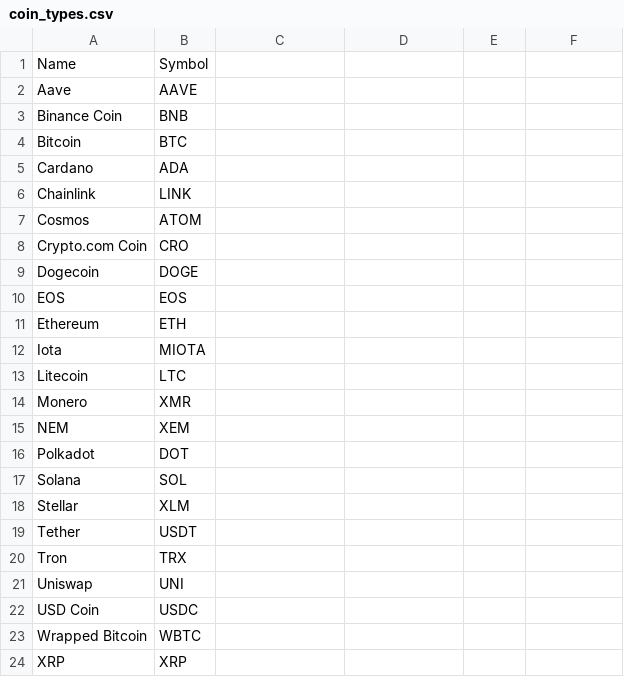
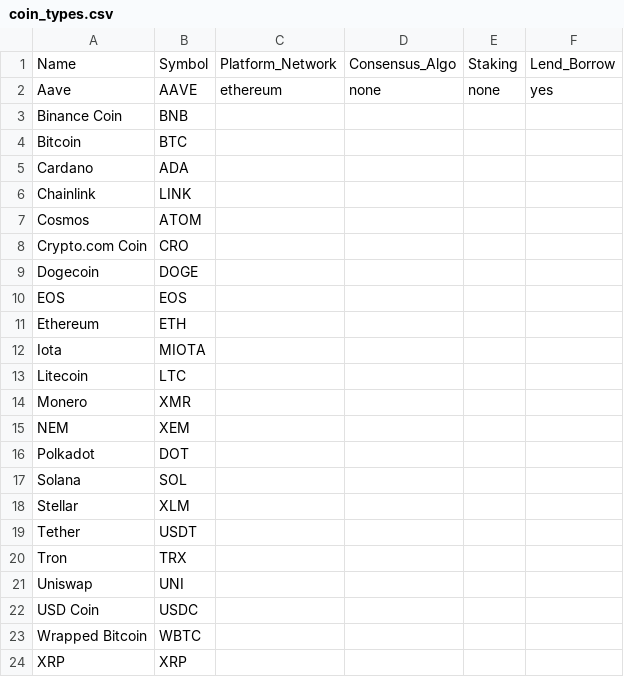
Before and after one commit to ArtTucker/crypto_prices_ML, a CSV file: resources/coin_types.csv, drawn as a sheet; the diff names each change by its address in the sheet, - before the commit and + after, or states it on an @@ line.

Commit message:
add category columns

```diff
--- a/resources/coin_types.csv
+++ b/resources/coin_types.csv
-C1: (empty)
+C1: Platform_Network
-D1: (empty)
+D1: Consensus_Algo
-E1: (empty)
+E1: Staking
-F1: (empty)
+F1: Lend_Borrow
-C2: (empty)
+C2: ethereum
-D2: (empty)
+D2: none
-E2: (empty)
+E2: none
-F2: (empty)
+F2: yes
```
